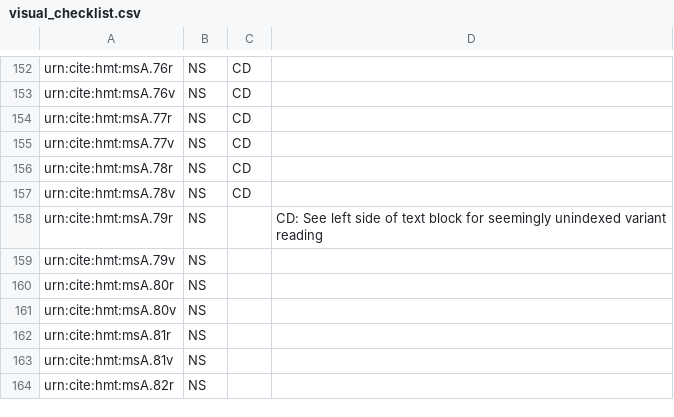
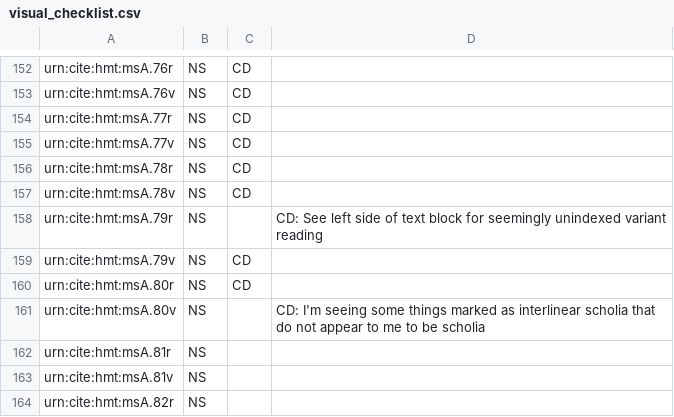
Before and after one commit to hmteditors/acmecleaners, a CSV file: visual_checklist.csv, drawn as a sheet; only a part is shown, gaps mark what is left out.

Commit message:
Update visual_checklist.csv

```diff
--- a/visual_checklist.csv
+++ b/visual_checklist.csv
@@ -158,5 +158,5 @@ urn:cite:hmt:msA.78v,NS,CD,
 urn:cite:hmt:msA.79r,NS,,CD: See left side of text block for seemingly unindexed variant reading
-urn:cite:hmt:msA.79v,NS,,
-urn:cite:hmt:msA.80r,NS,,
-urn:cite:hmt:msA.80v,NS,,
+urn:cite:hmt:msA.79v,NS,CD,
+urn:cite:hmt:msA.80r,NS,CD,
+urn:cite:hmt:msA.80v,NS,,CD: I'm seeing some things marked as interlinear scholia that do not appear to me to be scholia
 urn:cite:hmt:msA.81r,NS,,
```
